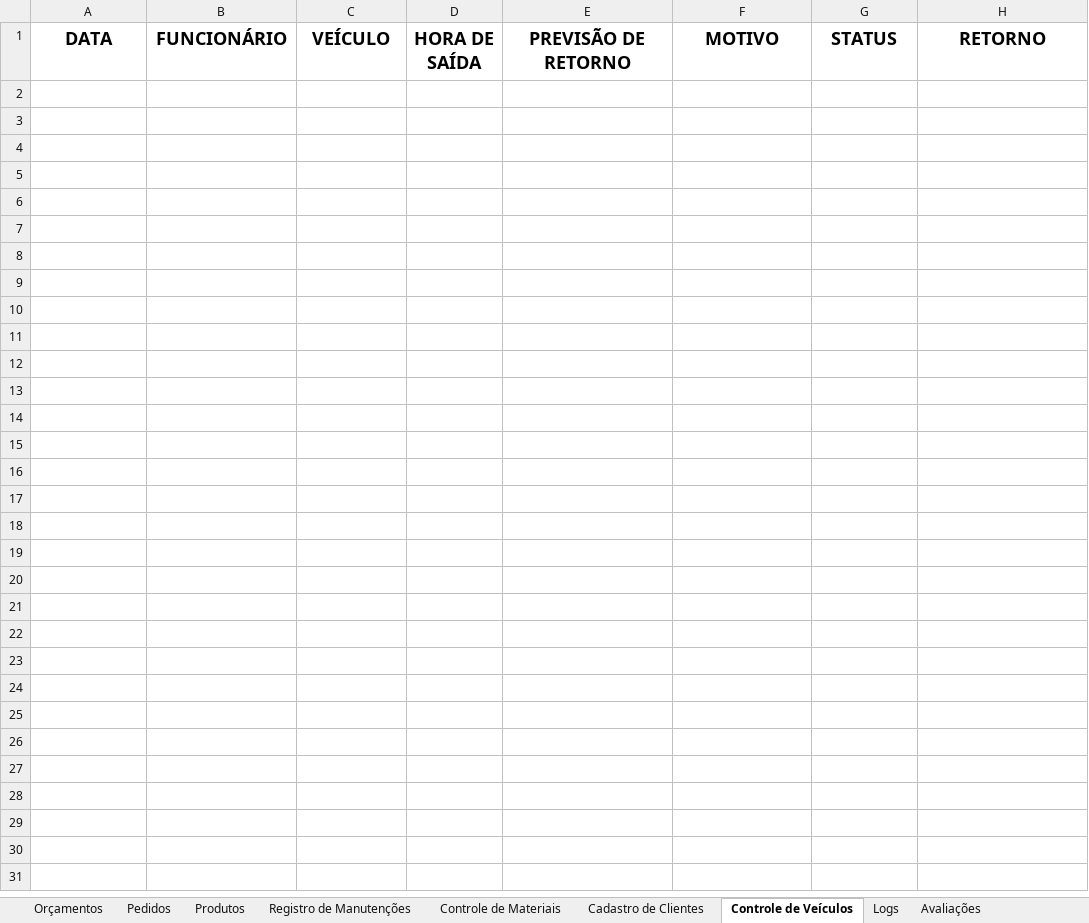
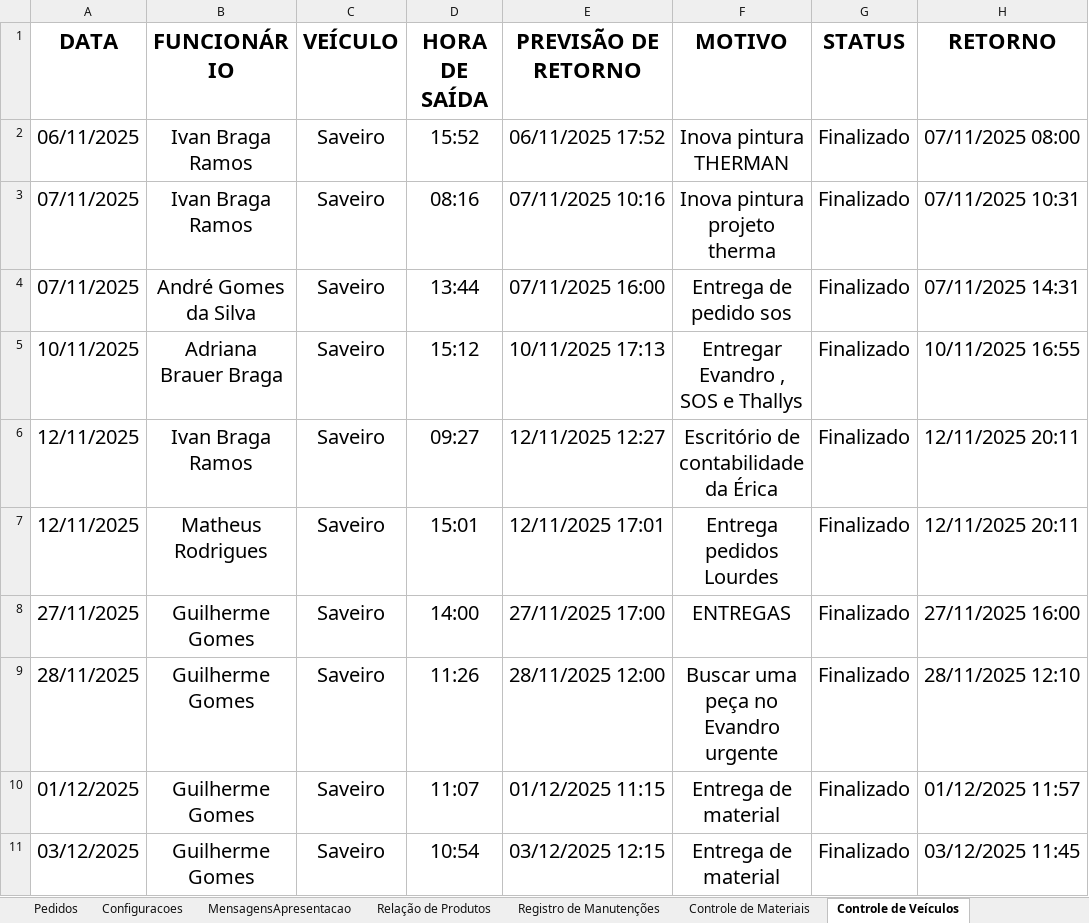
Before and after one commit to rtheuz/PAINEL-TUBA, an Excel workbook: TUBA.xlsx, sheet Controle de Veículos, drawn as a sheet; values as stored, in another font and other column widths than the file's, no borders; charts and pictures and table styles not drawn; the diff names each change by its address in the sheet, - before the commit and + after, or states it on an @@ line.

```diff
--- a/TUBA.xlsx (sheet Controle de Veículos)
+++ b/TUBA.xlsx (sheet Controle de Veículos)
-sheet tab: Produtos
+sheet tab: Configuracoes
+sheet tab: MensagensApresentacao
+sheet tab: Relação de Produtos
@@ A1:H1 text size: larger @@
+row 2: 06/11/2025 | Ivan Braga Ramos | Saveiro | 15:52 | 06/11/2025 17:52 | Inova pintura THERMAN | Finalizado | 07/11/2025 08:00
+row 3: 07/11/2025 | Ivan Braga Ramos | Saveiro | 08:16 | 07/11/2025 10:16 | Inova pintura projeto therma | Finalizado | 07/11/2025 10:31
+row 4: 07/11/2025 | André Gomes da Silva | Saveiro | 13:44 | 07/11/2025 16:00 | Entrega de pedido sos | Finalizado | 07/11/2025 14:31
+row 5: 10/11/2025 | Adriana Brauer Braga | Saveiro | 15:12 | 10/11/2025 17:13 | Entregar Evandro , SOS e Thallys | Finalizado | 10/11/2025 16:55
+row 6: 12/11/2025 | Ivan Braga Ramos | Saveiro | 09:27 | 12/11/2025 12:27 | Escritório de contabilidade da Érica | Finalizado | 12/11/2025 20:11
+row 7: 12/11/2025 | Matheus Rodrigues | Saveiro | 15:01 | 12/11/2025 17:01 | Entrega pedidos Lourdes | Finalizado | 12/11/2025 20:11
+row 8: 27/11/2025 | Guilherme Gomes | Saveiro | 14:00 | 27/11/2025 17:00 | ENTREGAS | Finalizado | 27/11/2025 16:00
+row 9: 28/11/2025 | Guilherme Gomes | Saveiro | 11:26 | 28/11/2025 12:00 | Buscar uma peça no Evandro urgente | Finalizado | 28/11/2025 12:10
+row 10: 01/12/2025 | Guilherme Gomes | Saveiro | 11:07 | 01/12/2025 11:15 | Entrega de material | Finalizado | 01/12/2025 11:57
+row 11: 03/12/2025 | Guilherme Gomes | Saveiro | 10:54 | 03/12/2025 12:15 | Entrega de material | Finalizado | 03/12/2025 11:45
```
Also changed, not shown: sheet Orçamentos, sheet Controle de Materiais, sheet Pedidos, sheet Logs, sheet Cadastro de Clientes, sheet Tabelas para cálculos, 4 more sheets, other sheet tabs, formulas that keep their value, charts or pictures, 4 other files.
